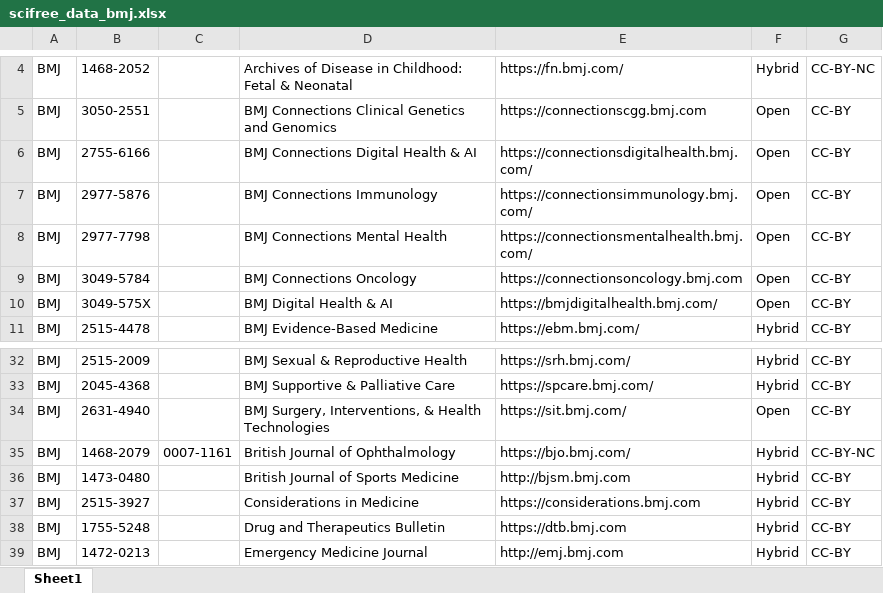
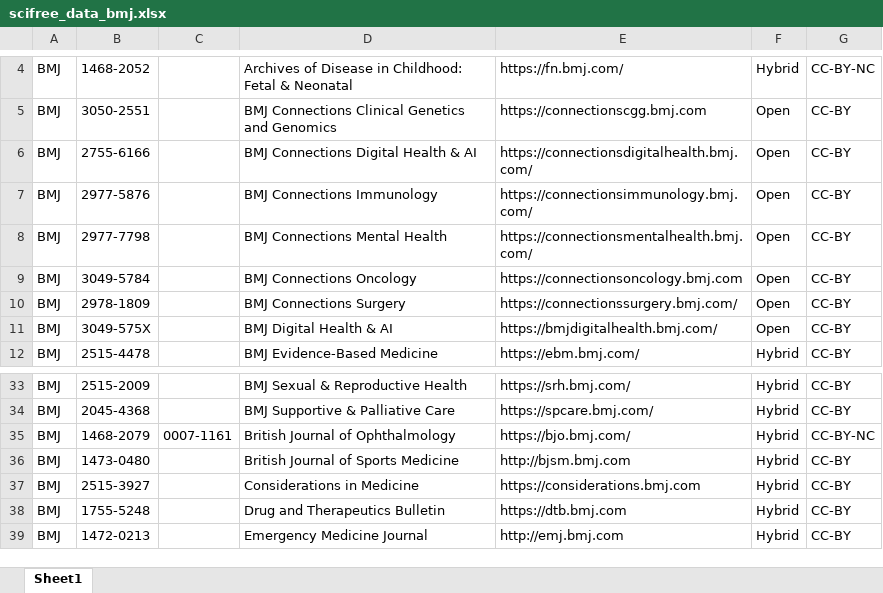
Before and after one commit to Kungbib/oa-tskr, an Excel workbook: Bibsam_tidskriftslistor/scifree_data_bmj.xlsx, sheet Sheet1, drawn as a sheet; only a part is shown, gaps mark what is left out; values as stored, in another font and other column widths than the file's, no borders; table styles not drawn; removed rows and columns are numbered as before the commit, all else as after; the diff names each change by its address in the sheet, - before the commit and + after, or states it on an @@ line.

```diff
--- a/Bibsam_tidskriftslistor/scifree_data_bmj.xlsx (sheet Sheet1)
+++ b/Bibsam_tidskriftslistor/scifree_data_bmj.xlsx (sheet Sheet1)
+row 10: BMJ | 2978-1809 |  | BMJ Connections Surgery | https://connectionssurgery.bmj.com/ | Open | CC-BY
-row 34: BMJ | 2631-4940 |  | BMJ Surgery, Interventions, & Health Technologies | https://sit.bmj.com/ | Open | CC-BY
```
Also changed, not shown: Bibsam_tidskriftslistor/Uppdateringar/Tidskriftslistor_ändringar_2026.xlsx, Bibsam_tidskriftslistor/scifree_data_acm.xlsx, 1 other file.
